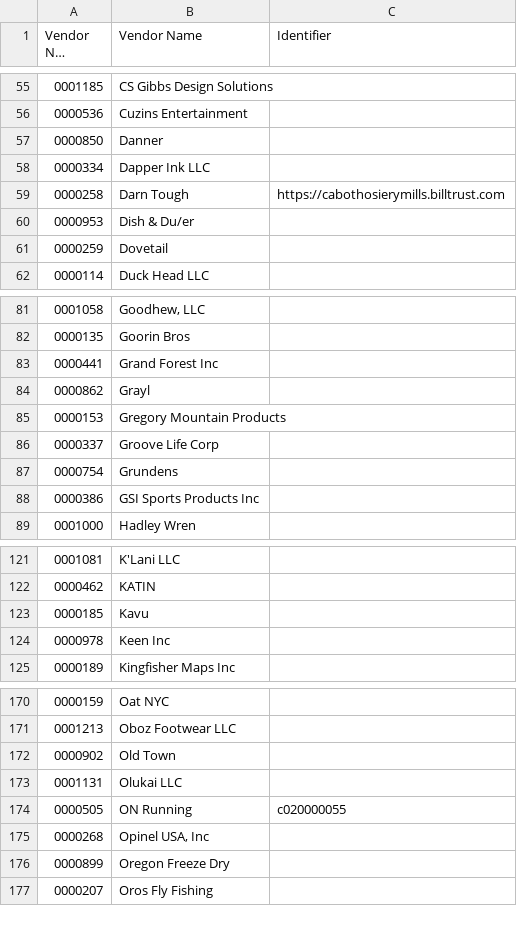
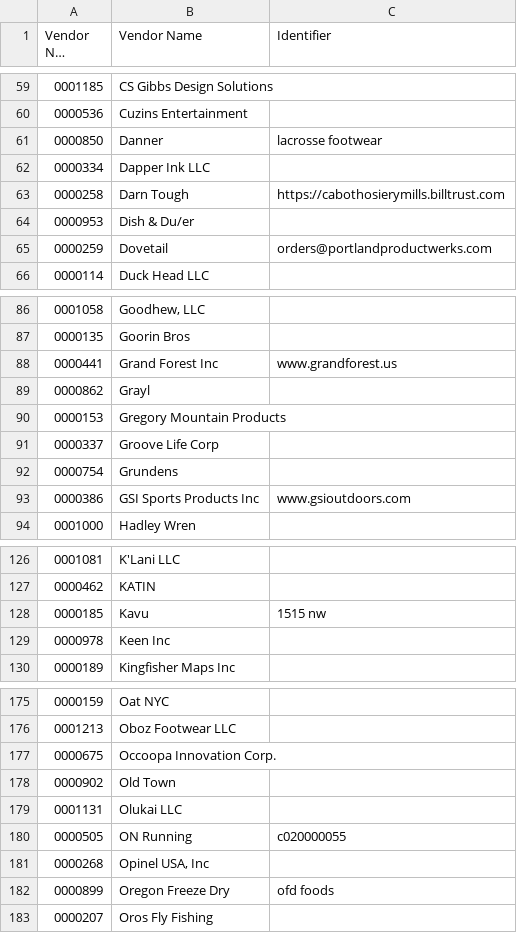
Before and after one commit to ethansong206/AP-Automation, a CSV file: data/vendors.csv, drawn as a sheet; only a part is shown, gaps mark what is left out; long unchanged cells end in …; addresses are those after the commit; the diff covers the shown part only; the diff names each change by its address in the sheet, - before the commit and + after, or states it on an @@ line.

```diff
--- a/data/vendors.csv
+++ b/data/vendors.csv
-C61 (Identifier): (empty)
+C61 (Identifier): lacrosse footwear
-C65 (Identifier): (empty)
+C65 (Identifier): orders@portlandproductwerks.com
-C88 (Identifier): (empty)
+C88 (Identifier): www.grandforest.us
-C93 (Identifier): (empty)
+C93 (Identifier): www.gsioutdoors.com
-C128 (Identifier): (empty)
+C128 (Identifier): 1515 nw
+row 177: 0000675 | Occoopa Innovation Corp.
-C182 (Identifier): (empty)
+C182 (Identifier): ofd foods
```
Also changed, not shown: 6 added rows and 9 edited cells elsewhere in this file, vendor_approach_map.csv, 9 other files.
